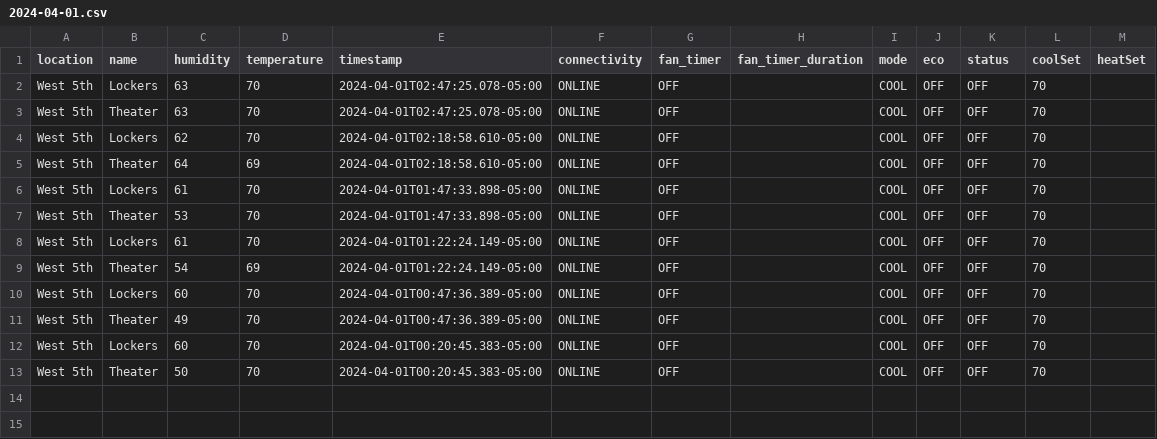
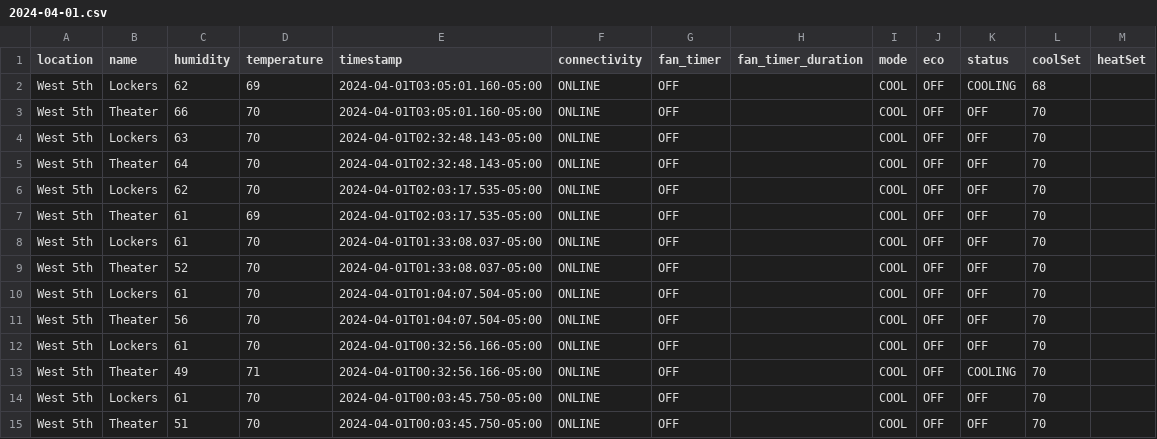
Before and after one commit to kevincolten/thermostat-monitor, a CSV file: 2024-04-01.csv, drawn as a sheet.

```diff
--- a/2024-04-01.csv
+++ b/2024-04-01.csv
@@ -1,13 +1,15 @@
 location,name,humidity,temperature,timestamp,connectivity,fan_timer,fan_timer_duration,mode,eco,status,coolSet,heatSet
-West 5th,Lockers,63,70,2024-04-01T02:47:25.078-05:00,ONLINE,OFF,,COOL,OFF,OFF,70,
-West 5th,Theater,63,70,2024-04-01T02:47:25.078-05:00,ONLINE,OFF,,COOL,OFF,OFF,70,
-West 5th,Lockers,62,70,2024-04-01T02:18:58.610-05:00,ONLINE,OFF,,COOL,OFF,OFF,70,
-West 5th,Theater,64,69,2024-04-01T02:18:58.610-05:00,ONLINE,OFF,,COOL,OFF,OFF,70,
-West 5th,Lockers,61,70,2024-04-01T01:47:33.898-05:00,ONLINE,OFF,,COOL,OFF,OFF,70,
-West 5th,Theater,53,70,2024-04-01T01:47:33.898-05:00,ONLINE,OFF,,COOL,OFF,OFF,70,
-West 5th,Lockers,61,70,2024-04-01T01:22:24.149-05:00,ONLINE,OFF,,COOL,OFF,OFF,70,
-West 5th,Theater,54,69,2024-04-01T01:22:24.149-05:00,ONLINE,OFF,,COOL,OFF,OFF,70,
-West 5th,Lockers,60,70,2024-04-01T00:47:36.389-05:00,ONLINE,OFF,,COOL,OFF,OFF,70,
-West 5th,Theater,49,70,2024-04-01T00:47:36.389-05:00,ONLINE,OFF,,COOL,OFF,OFF,70,
-West 5th,Lockers,60,70,2024-04-01T00:20:45.383-05:00,ONLINE,OFF,,COOL,OFF,OFF,70,
-West 5th,Theater,50,70,2024-04-01T00:20:45.383-05:00,ONLINE,OFF,,COOL,OFF,OFF,70,
+West 5th,Lockers,62,69,2024-04-01T03:05:01.160-05:00,ONLINE,OFF,,COOL,OFF,COOLING,68,
+West 5th,Theater,66,70,2024-04-01T03:05:01.160-05:00,ONLINE,OFF,,COOL,OFF,OFF,70,
+West 5th,Lockers,63,70,2024-04-01T02:32:48.143-05:00,ONLINE,OFF,,COOL,OFF,OFF,70,
+West 5th,Theater,64,70,2024-04-01T02:32:48.143-05:00,ONLINE,OFF,,COOL,OFF,OFF,70,
+West 5th,Lockers,62,70,2024-04-01T02:03:17.535-05:00,ONLINE,OFF,,COOL,OFF,OFF,70,
+West 5th,Theater,61,69,2024-04-01T02:03:17.535-05:00,ONLINE,OFF,,COOL,OFF,OFF,70,
+West 5th,Lockers,61,70,2024-04-01T01:33:08.037-05:00,ONLINE,OFF,,COOL,OFF,OFF,70,
+West 5th,Theater,52,70,2024-04-01T01:33:08.037-05:00,ONLINE,OFF,,COOL,OFF,OFF,70,
+West 5th,Lockers,61,70,2024-04-01T01:04:07.504-05:00,ONLINE,OFF,,COOL,OFF,OFF,70,
+West 5th,Theater,56,70,2024-04-01T01:04:07.504-05:00,ONLINE,OFF,,COOL,OFF,OFF,70,
+West 5th,Lockers,61,70,2024-04-01T00:32:56.166-05:00,ONLINE,OFF,,COOL,OFF,OFF,70,
+West 5th,Theater,49,71,2024-04-01T00:32:56.166-05:00,ONLINE,OFF,,COOL,OFF,COOLING,70,
+West 5th,Lockers,61,70,2024-04-01T00:03:45.750-05:00,ONLINE,OFF,,COOL,OFF,OFF,70,
+West 5th,Theater,51,70,2024-04-01T00:03:45.750-05:00,ONLINE,OFF,,COOL,OFF,OFF,70,
```
Also changed, not shown: 2 other files.
